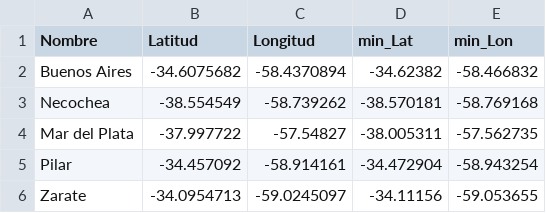
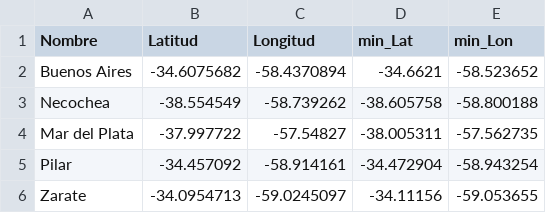
Before and after one commit to Chanflito/Eventlt, a CSV file: zona.csv, drawn as a sheet.

Commit message:
Update zona.csv

```diff
--- a/zona.csv
+++ b/zona.csv
@@ -1,4 +1,4 @@
 Nombre,Latitud,Longitud,min_Lat,min_Lon
-Buenos Aires,-34.6075682,-58.4370894,-34.62382,-58.466832
-Necochea,-38.554549,-58.739262,-38.570181,-58.769168
+Buenos Aires,-34.6075682,-58.4370894,-34.6621,-58.523652
+Necochea,-38.554549,-58.739262,-38.605758,-58.800188
 Mar del Plata,-37.997722,-57.54827,-38.005311,-57.562735
```
